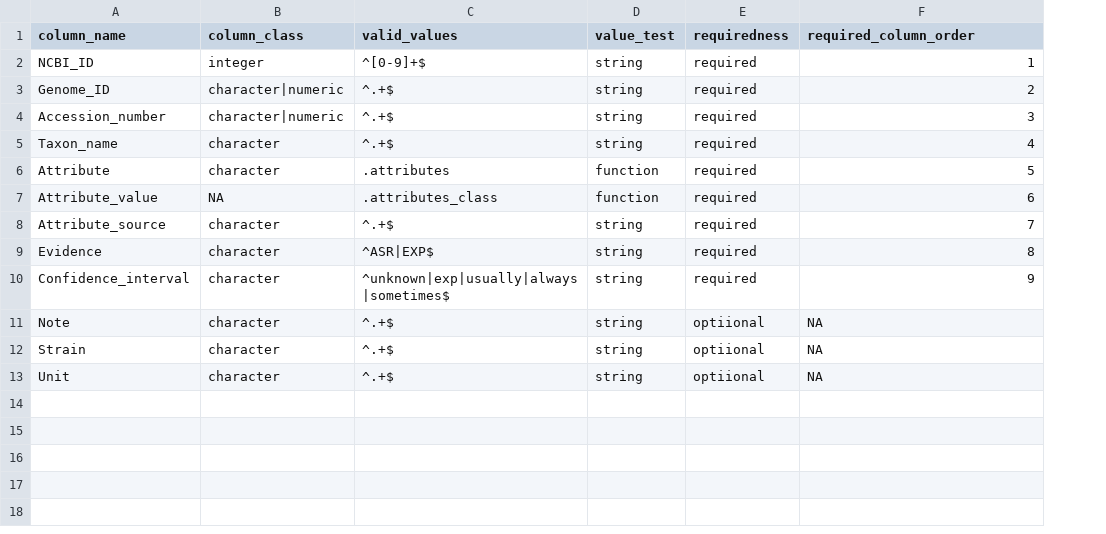
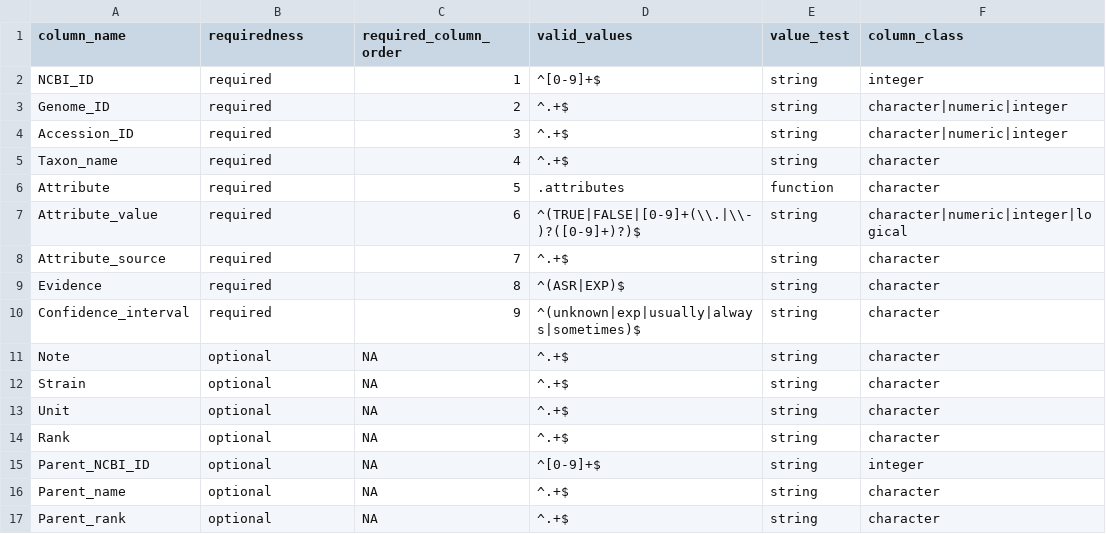
Before and after one commit to waldronlab/bugphyzz, a TSV file: inst/extdata/template.tsv, drawn as a sheet; removed rows and columns are numbered as before the commit, all else as after; the diff names each change by its address in the sheet, - before the commit and + after, or states it on an @@ line.

Commit message:
Update check functions

```diff
--- a/inst/extdata/template.tsv
+++ b/inst/extdata/template.tsv
+column C (required_column_order), rows 2-13: 1 | 2 | 3 | 4 | 5 | 6 | 7 | 8 | 9 | NA | NA | NA
-column E (requiredness), rows 2-13: required | required | required | required | required | required | required | required | required | optiional | optiional | optiional
-B1: column_class
+B1: requiredness
-F1: required_column_order
+F1: column_class
-B2 (requiredness): integer
+B2 (requiredness): required
-F2 (column_class): 1
+F2 (column_class): integer
-B3:B4 (requiredness): character|numeric
+B3:B4 (requiredness): required
-F3 (column_class): 2
+F3 (column_class): character|numeric|integer
-A4 (column_name): Accession_number
+A4 (column_name): Accession_ID
-F4 (column_class): 3
+F4 (column_class): character|numeric|integer
-B5:B6 (requiredness): character
+B5:B6 (requiredness): required
-F5 (column_class): 4
+F5 (column_class): character
-F6 (column_class): 5
+F6 (column_class): character
-B7 (requiredness): NA
+B7 (requiredness): required
-D7 (valid_values): .attributes_class
+D7 (valid_values): ^(TRUE|FALSE|[0-9]+(\\.|\\-)?([0-9]+)?)$
-E7 (value_test): function
+E7 (value_test): string
-F7 (column_class): 6
+F7 (column_class): character|numeric|integer|logical
-B8:B10 (requiredness): character
+B8:B10 (requiredness): required
-F8 (column_class): 7
+F8 (column_class): character
-D9 (valid_values): ^ASR|EXP$
+D9 (valid_values): ^(ASR|EXP)$
-F9 (column_class): 8
+F9 (column_class): character
-D10 (valid_values): ^unknown|exp|usually|always|sometimes$
+D10 (valid_values): ^(unknown|exp|usually|always|sometimes)$
-F10 (column_class): 9
+F10 (column_class): character
-B11:B13 (requiredness): character
+B11:B13 (requiredness): optional
-F11:F13 (column_class): NA
+F11:F13 (column_class): character
+row 14: Rank | optional | NA | ^.+$ | string | character
+row 15: Parent_NCBI_ID | optional | NA | ^[0-9]+$ | string | integer
+row 16: Parent_name | optional | NA | ^.+$ | string | character
+row 17: Parent_rank | optional | NA | ^.+$ | string | character
```
Also changed, not shown: 18 other files.
